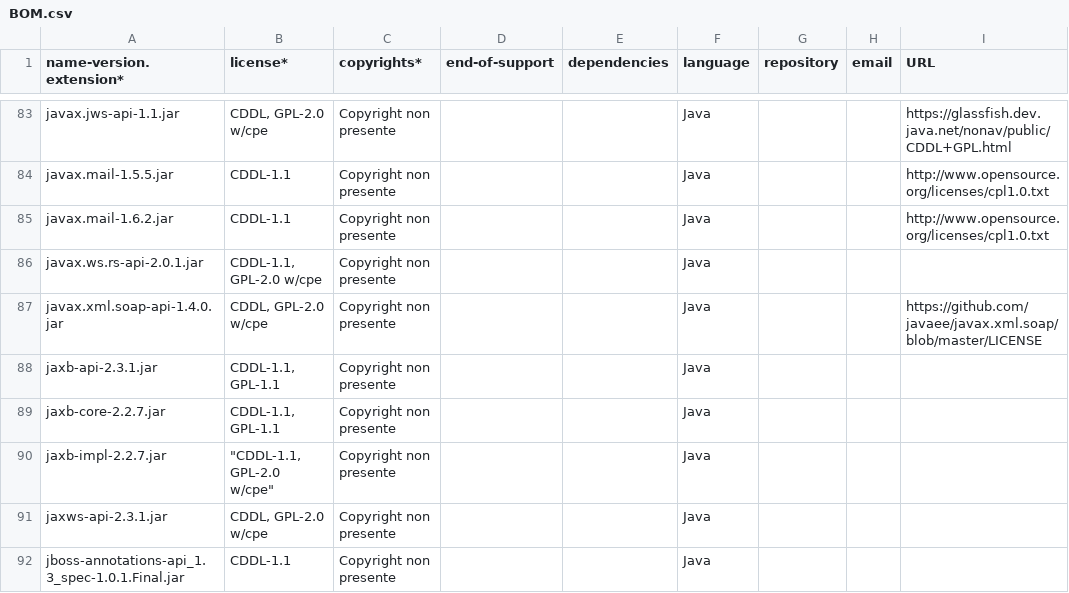
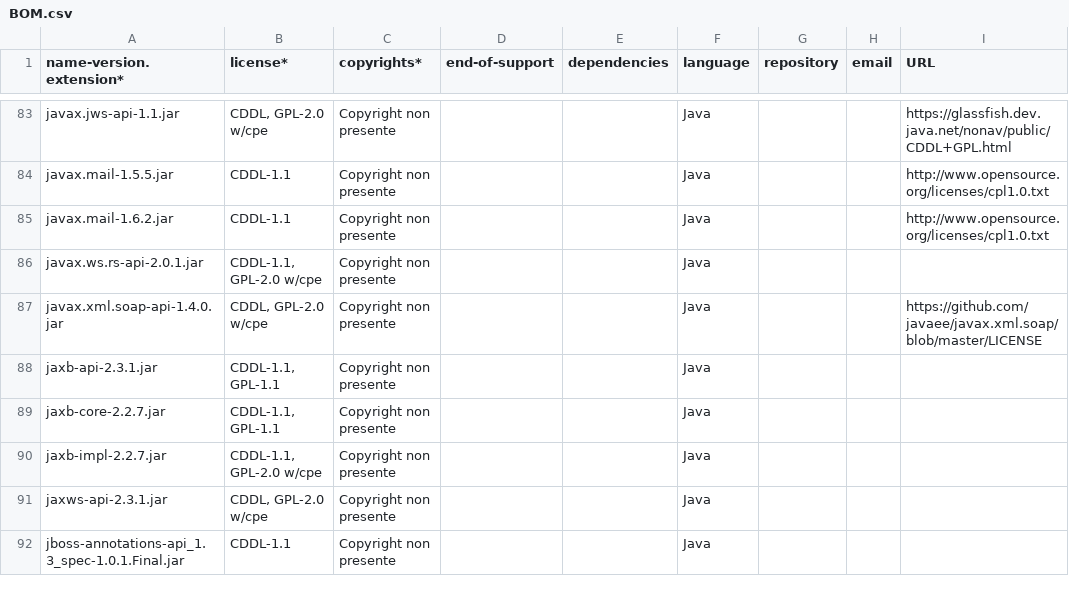
Before and after one commit to regione-piemonte/comonl, a CSV file: comonl-comonlweb/BOM.csv, drawn as a sheet; only a part is shown, gaps mark what is left out.

Commit message:
Update BOM.csv
Correzioni tipografiche

```diff
--- a/comonl-comonlweb/BOM.csv
+++ b/comonl-comonlweb/BOM.csv
@@ -89,3 +89,3 @@ jaxb-api-2.3.1.jar,"CDDL-1.1, GPL-1.1",Copyright non presente,,,Java,,,
 jaxb-core-2.2.7.jar,"CDDL-1.1, GPL-1.1",Copyright non presente,,,Java,,,
-jaxb-impl-2.2.7.jar,"""CDDL-1.1, GPL-2.0 w/cpe""",Copyright non presente,,,Java,,,,,
+jaxb-impl-2.2.7.jar,"CDDL-1.1, GPL-2.0 w/cpe",Copyright non presente,,,Java,,,
 jaxws-api-2.3.1.jar,"CDDL, GPL-2.0 w/cpe",Copyright non presente,,,Java,,,
```
